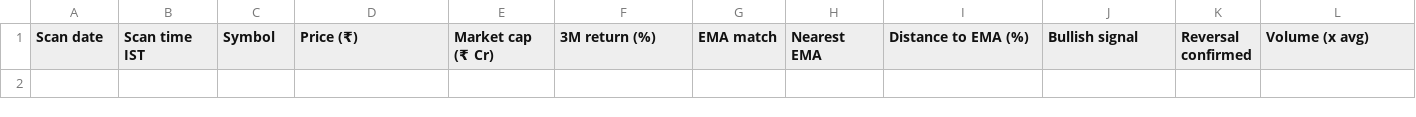
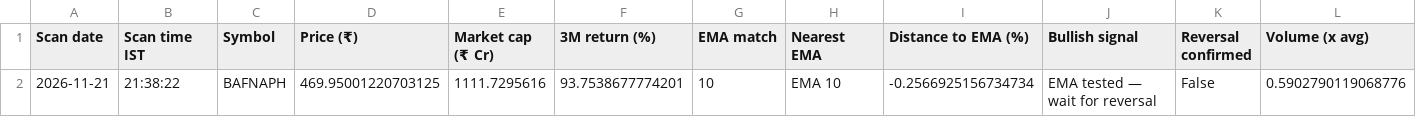
Before and after one commit to enamzafar2-beep/nse-stock-screener, a CSV file: daily_scan_results.csv, drawn as a sheet; only a part is shown; rows hold the shown columns only; the diff names each change by its address in the sheet, - before the commit and + after, or states it on an @@ line.

```diff
--- a/daily_scan_results.csv
+++ b/daily_scan_results.csv
+row 2: 2026-11-21 | 21:38:22 | BAFNAPH | 469.95001220703125 | 1111.7295616 | 93.7538677774201 | 10 | EMA 10 | -0.2566925156734734 | EMA tested — wait for reversal | False | 0.5902790119068776
```
